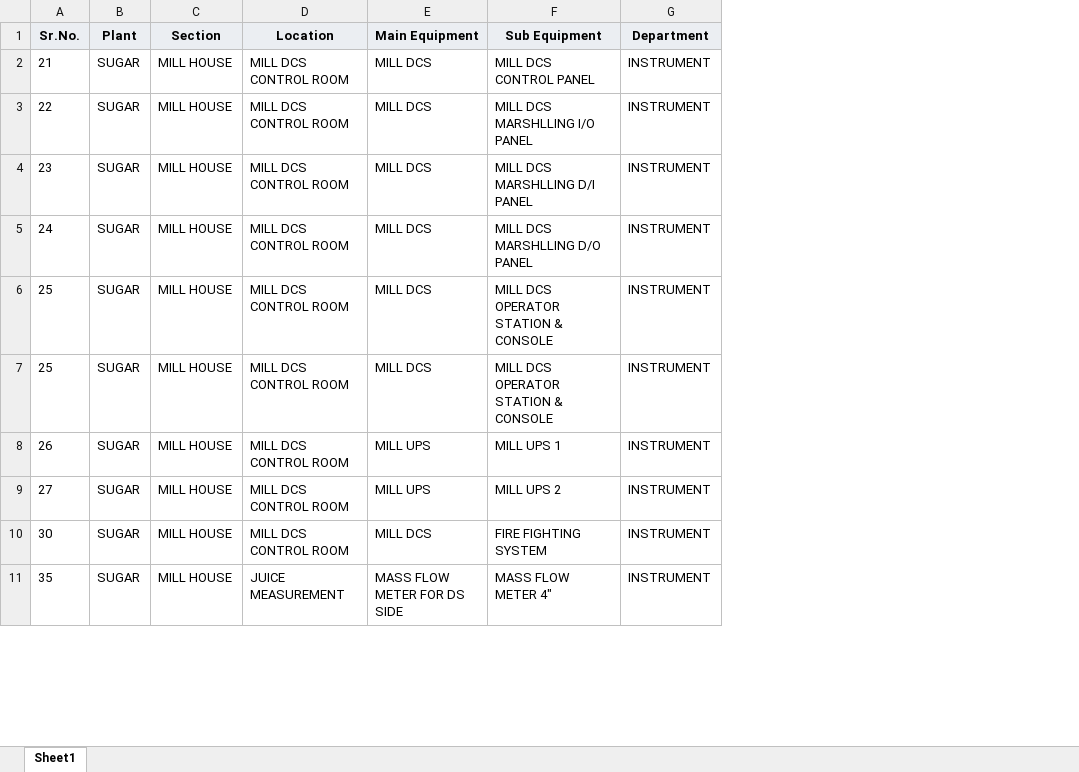
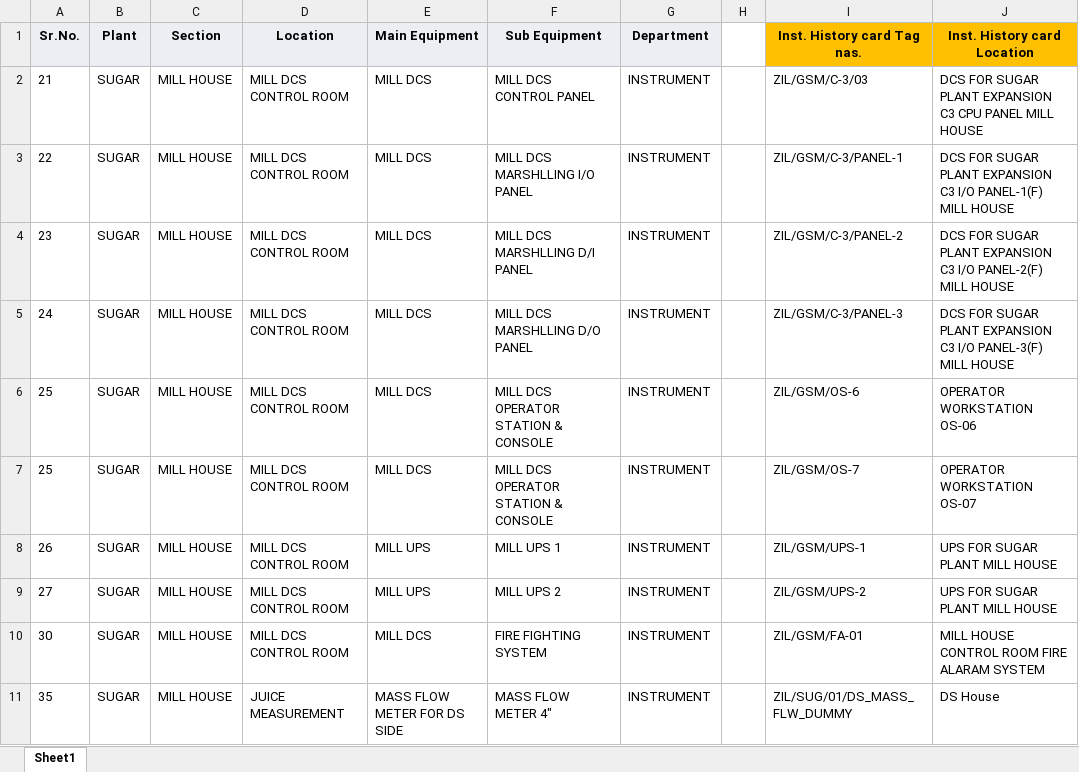
Before and after one commit to TejasRai09/DigiLog, an Excel workbook: backend/backlog-data/mill data/sugar house hierarchy.xlsx, sheet Sheet1, drawn as a sheet; only a part is shown; values as stored, in another font and other column widths than the file's, no borders; conditional formats not drawn; the diff names each change by its address in the sheet, - before the commit and + after, or states it on an @@ line.

Commit message:
Enhance Sugar House Hierarchy Management and Import Functionality
- Updated the Sugar House hierarchy management to include a new `hist_location` field for equipment nodes.
- Implemented global uniqueness checks for sub equipment names across sections to prevent conflicts.
- Enhanced the import script to handle new fields and improve validation for imported data.
- Added functionality to mark imported nodes as read-only in the UI.
- Refactored related components and utilities to accommodate the new hierarchy structure and validation logic.

```diff
--- a/backend/backlog-data/mill data/sugar house hierarchy.xlsx (sheet Sheet1)
+++ b/backend/backlog-data/mill data/sugar house hierarchy.xlsx (sheet Sheet1)
+column H, empty
+column I (Inst. History card Tag nas.), rows 2-11: ZIL/GSM/C-3/03 | ZIL/GSM/C-3/PANEL-1 | ZIL/GSM/C-3/PANEL-2 | ZIL/GSM/C-3/PANEL-3 | ZIL/GSM/OS-6 | ZIL/GSM/OS-7 | ZIL/GSM/UPS-1 | ZIL/GSM/UPS-2 | ZIL/GSM/FA-01 | ZIL/SUG/01/DS_MASS_FLW_DUMMY
+column J (Inst. History card Location), rows 2-11: DCS FOR SUGAR PLANT EXPANSION C3 CPU PANEL MILL HOUSE | DCS FOR SUGAR PLANT EXPANSION C3 I/O PANEL-1(F) MILL HOUSE | DCS FOR SUGAR PLANT EXPANSION C3 I/O PANEL-2(F) MILL HOUSE | DCS FOR SUGAR PLANT EXPANSION C3 I/O PANEL-3(F) MILL HOUSE | OPERATOR WORKSTATION OS-06 | OPERATOR WORKSTATION OS-07 | UPS FOR SUGAR PLANT MILL HOUSE | UPS FOR SUGAR PLANT MILL HOUSE | MILL HOUSE CONTROL ROOM FIRE ALARAM SYSTEM | DS House
```
Also changed, not shown: 13 other files.
